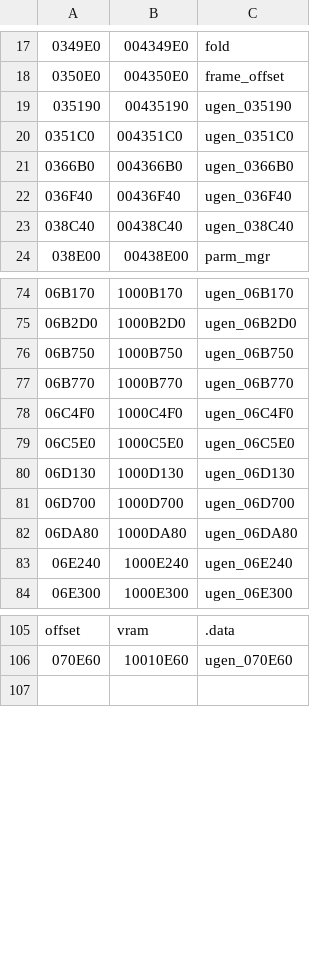
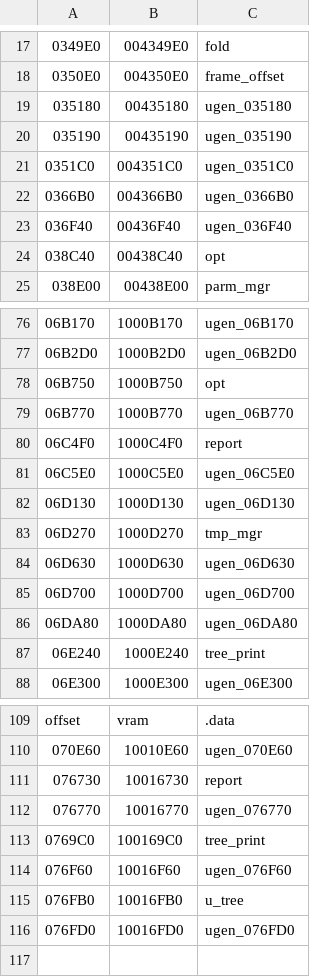
Before and after one commit to decompals/ido-matching-decomp, a CSV file: symbols/7.1/ugen.splits.csv, drawn as a sheet; only a part is shown, gaps mark what is left out; addresses are those after the commit; the diff covers the shown part only; the diff names each change by its address in the sheet, - before the commit and + after, or states it on an @@ line.

```diff
--- a/symbols/7.1/ugen.splits.csv
+++ b/symbols/7.1/ugen.splits.csv
+row 19: 035180 | 00435180 | ugen_035180
-C24: ugen_038C40
+C24: opt
-C78: ugen_06B750
+C78: opt
-C80: ugen_06C4F0
+C80: report
+row 83: 06D270 | 1000D270 | tmp_mgr
+row 84: 06D630 | 1000D630 | ugen_06D630
-C87: ugen_06E240
+C87: tree_print
+row 111: 076730 | 10016730 | report
+row 112: 076770 | 10016770 | ugen_076770
+row 113: 0769C0 | 100169C0 | tree_print
+row 114: 076F60 | 10016F60 | ugen_076F60
+row 115: 076FB0 | 10016FB0 | u_tree
+row 116: 076FD0 | 10016FD0 | ugen_076FD0
```
Also changed, not shown: 2 added rows and 2 edited cells elsewhere in this file, symbols/7.1/cfe.splits.csv, 13 other files.
